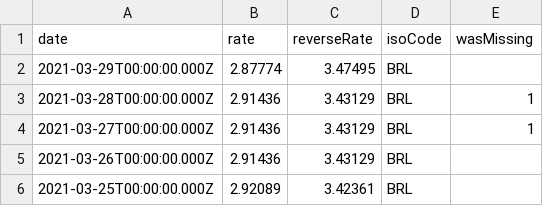
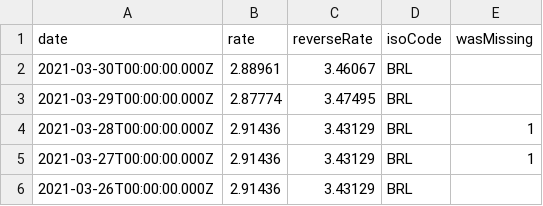
Before and after one commit to LubomirGeorgiev/bnb-currency-exchange-rates, a CSV file: data/BRL.csv, drawn as a sheet; only a part is shown; the shorter side is filled out with more unchanged rows.

```diff
--- a/data/BRL.csv
+++ b/data/BRL.csv
@@ -1,2 +1,3 @@
 "date","rate","reverseRate","isoCode","wasMissing"
+"2021-03-30T00:00:00.000Z","2.88961","3.46067","BRL",
 "2021-03-29T00:00:00.000Z","2.87774","3.47495","BRL",
```
Also changed, not shown: data/AUD.csv, data/CAD.csv, 30 other files.
